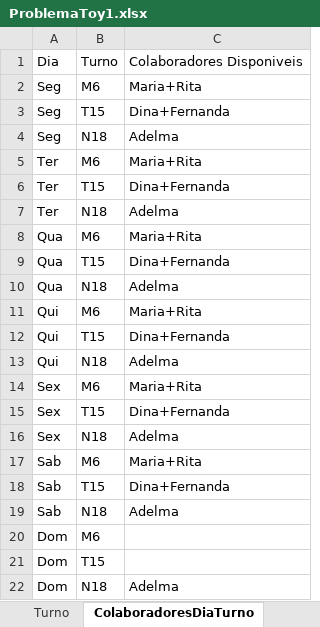
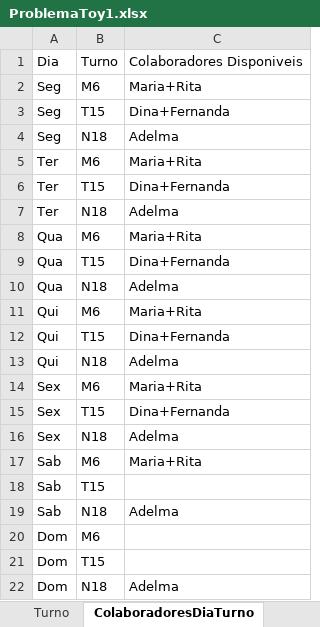
Before and after one commit to Oslec102/Problema-Toy, an Excel workbook: ProblemaToy1.xlsx, sheet ColaboradoresDiaTurno, drawn as a sheet; values as stored, in another font and other column widths than the file's, no borders; the diff names each change by its address in the sheet, - before the commit and + after, or states it on an @@ line.

Commit message:
Add files via upload

```diff
--- a/ProblemaToy1.xlsx (sheet ColaboradoresDiaTurno)
+++ b/ProblemaToy1.xlsx (sheet ColaboradoresDiaTurno)
-C18: Dina+Fernanda
+C18: (empty)
```
Also changed, not shown: sheet Distancia (d).
